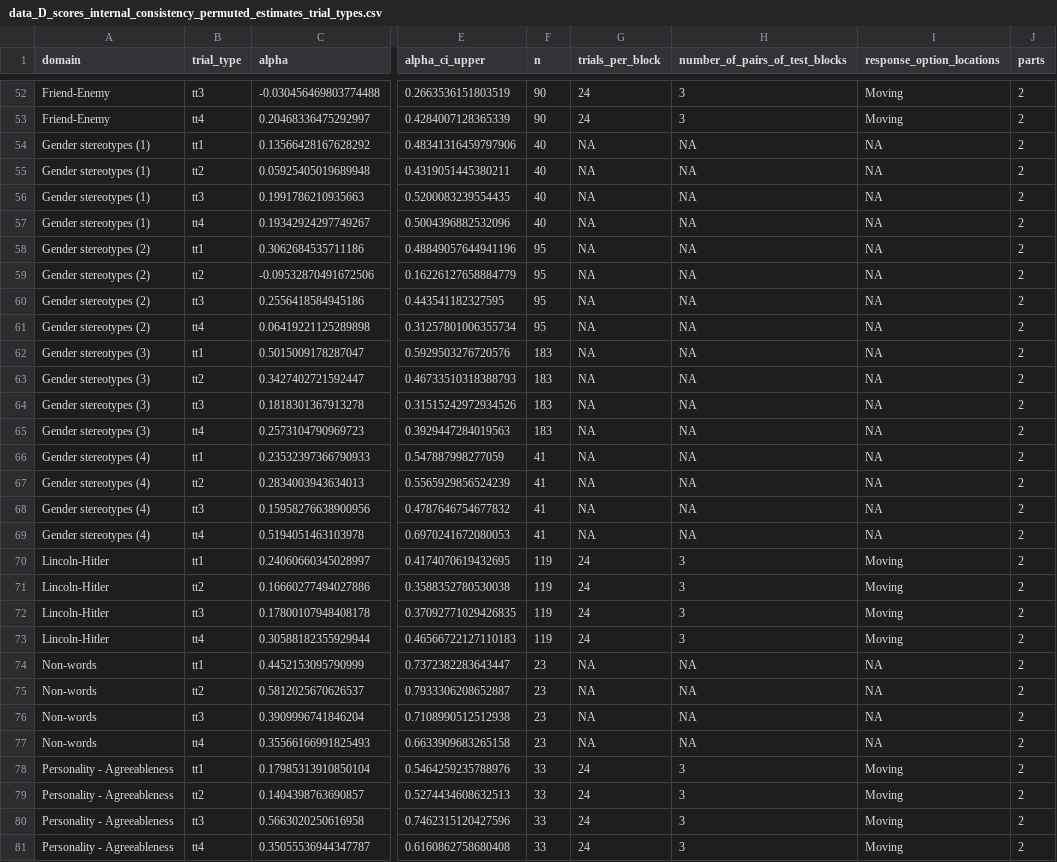
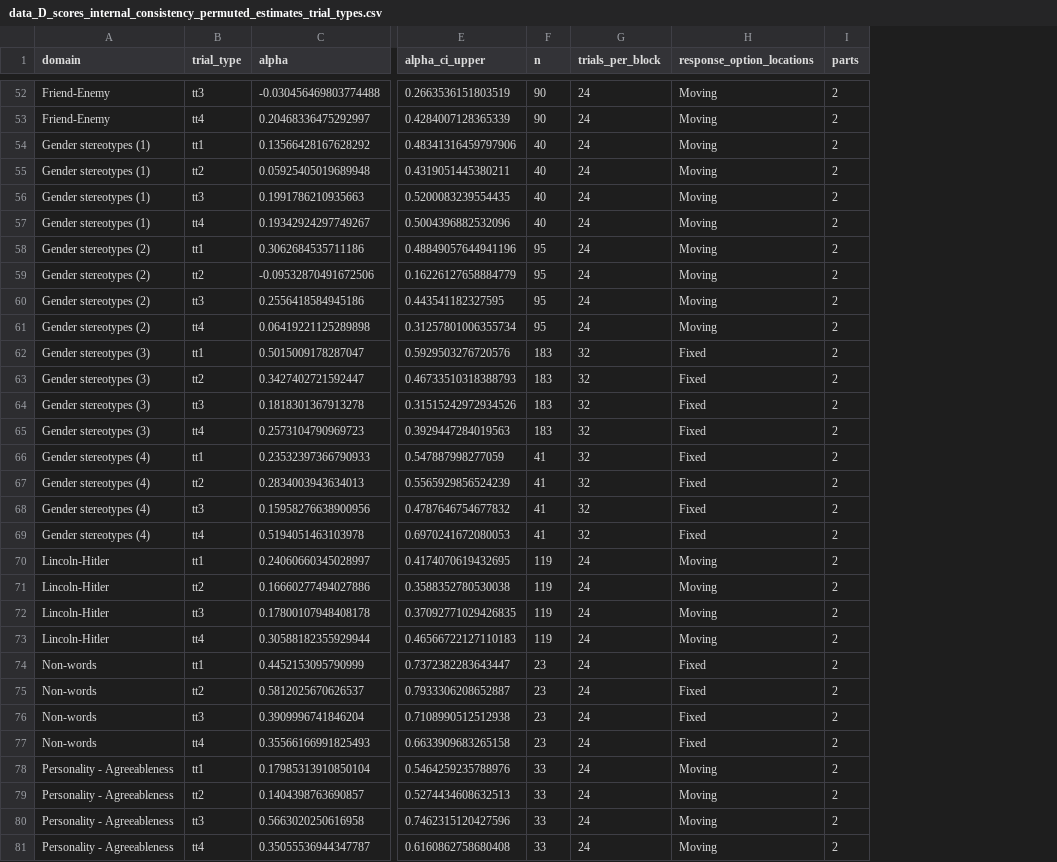
Before and after one commit to ianhussey/irap-reliability-meta-analysis, a CSV file: data/effect sizes for meta-analyses/data_D_scores_internal_consistency_permuted_estimates_trial_types.csv, drawn as a sheet; only a part is shown, gaps mark what is left out; removed rows and columns are numbered as before the commit, all else as after; the diff covers the shown part only; the diff names each change by its address in the sheet, - before the commit and + after, or states it on an @@ line.

Commit message:
ran processing and analyses

```diff
--- a/data/effect sizes for meta-analyses/data_D_scores_internal_consistency_permuted_estimates_trial_types.csv
+++ b/data/effect sizes for meta-analyses/data_D_scores_internal_consistency_permuted_estimates_trial_types.csv
-column H (number_of_pairs_of_test_blocks), rows 52-81: 3 | 3 | NA | NA | NA | NA | NA | NA | NA | NA | NA | NA | NA | NA | NA | NA | NA | NA | 3 | 3 | 3 | 3 | NA | NA | NA | NA | 3 | 3 | 3 | 3
-G54:G61 (trials_per_block): NA
+G54:G61 (trials_per_block): 24
-H54:H61 (response_option_locations): NA
+H54:H61 (response_option_locations): Moving
-G62:G69 (trials_per_block): NA
+G62:G69 (trials_per_block): 32
-H62:H69 (response_option_locations): NA
+H62:H69 (response_option_locations): Fixed
-G74:G77 (trials_per_block): NA
+G74:G77 (trials_per_block): 24
-H74:H77 (response_option_locations): NA
+H74:H77 (response_option_locations): Fixed
```
Also changed, not shown: 8 edited cells elsewhere in this file, data/effect sizes for meta-analyses/data_A_scores_internal_consistency_permuted_estimates.csv, data/effect sizes for meta-analyses/data_D_scores_internal_consistency_permuted_estimates.csv, 21 other files.
